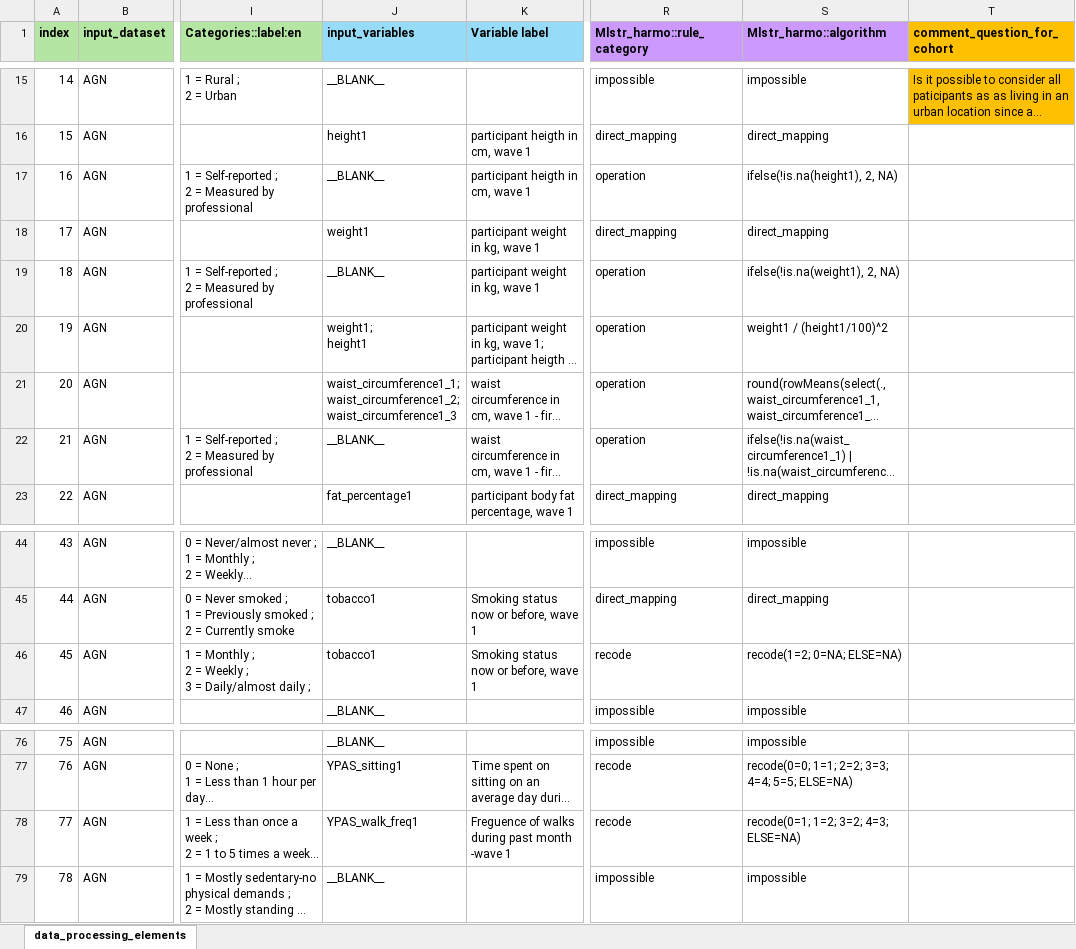
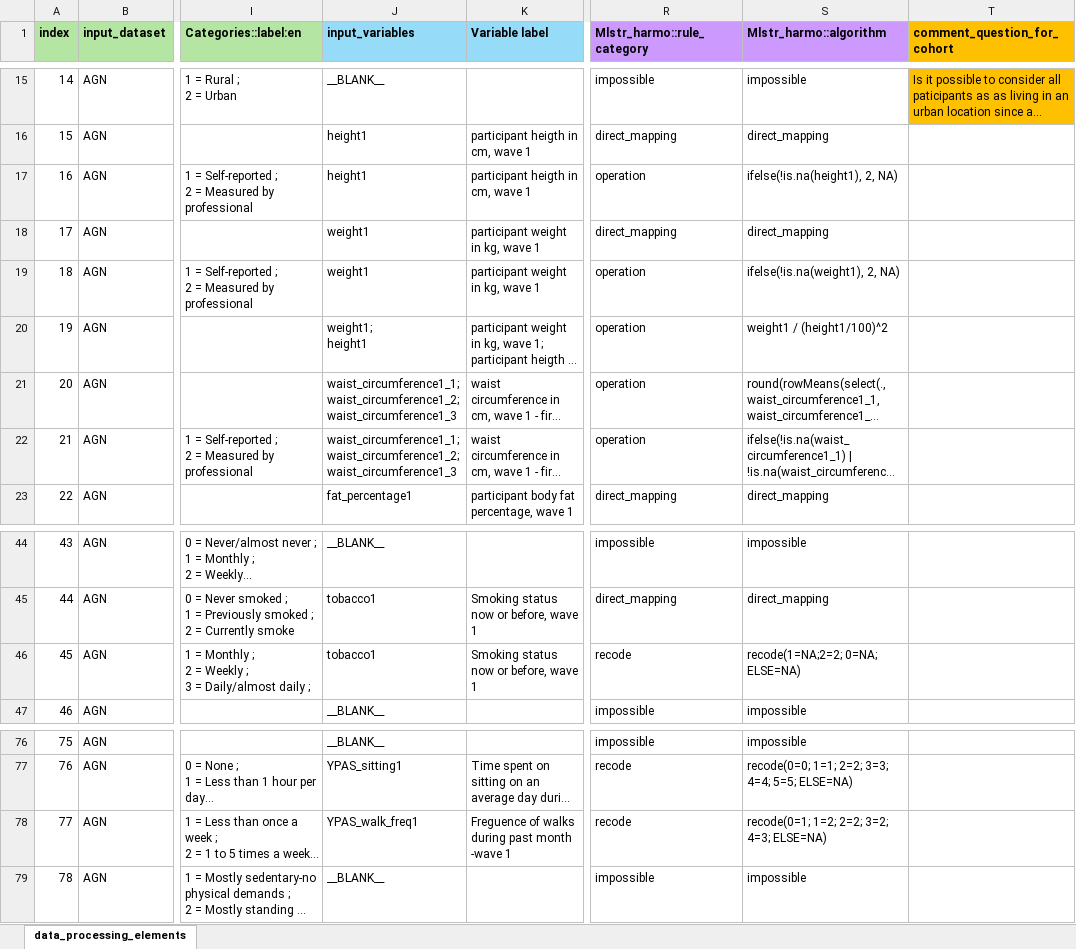
Before and after one commit to maelstrom-research/harmonization_ProPASS, an Excel workbook: data_processing_elements-AGN.xlsx, sheet data_processing_elements, drawn as a sheet; only a part is shown, gaps mark what is left out; long unchanged cells end in …; values as stored, in another font and other column widths than the file's, no borders; ↵ is a line break in a cell; the diff names each change by its address in the sheet, - before the commit and + after, or states it on an @@ line.

Commit message:
Updating AGN DPE
correcting recode for smoking frequency, phy_walking. Adding input variable that was missing for the height, weight, and waist circ measurement method.

```diff
--- a/data_processing_elements-AGN.xlsx (sheet data_processing_elements)
+++ b/data_processing_elements-AGN.xlsx (sheet data_processing_elements)
-J17 (input_variables): __BLANK__
+J17 (input_variables): height1
-J19 (input_variables): __BLANK__
+J19 (input_variables): weight1
-J22 (input_variables): __BLANK__
+J22 (input_variables): waist_circumference1_1; ↵ waist_circumference1_2; ↵ waist_circumference1_3
-S46 (Mlstr_harmo::algorithm): recode(1=2; 0=NA; ELSE=NA)
+S46 (Mlstr_harmo::algorithm): recode(1=NA;2=2; 0=NA; ELSE=NA)
-S78 (Mlstr_harmo::algorithm): recode(0=1; 1=2; 3=2; 4=3; ELSE=NA)
+S78 (Mlstr_harmo::algorithm): recode(0=1; 1=2; 2=2; 3=2; 4=3; ELSE=NA)
```
